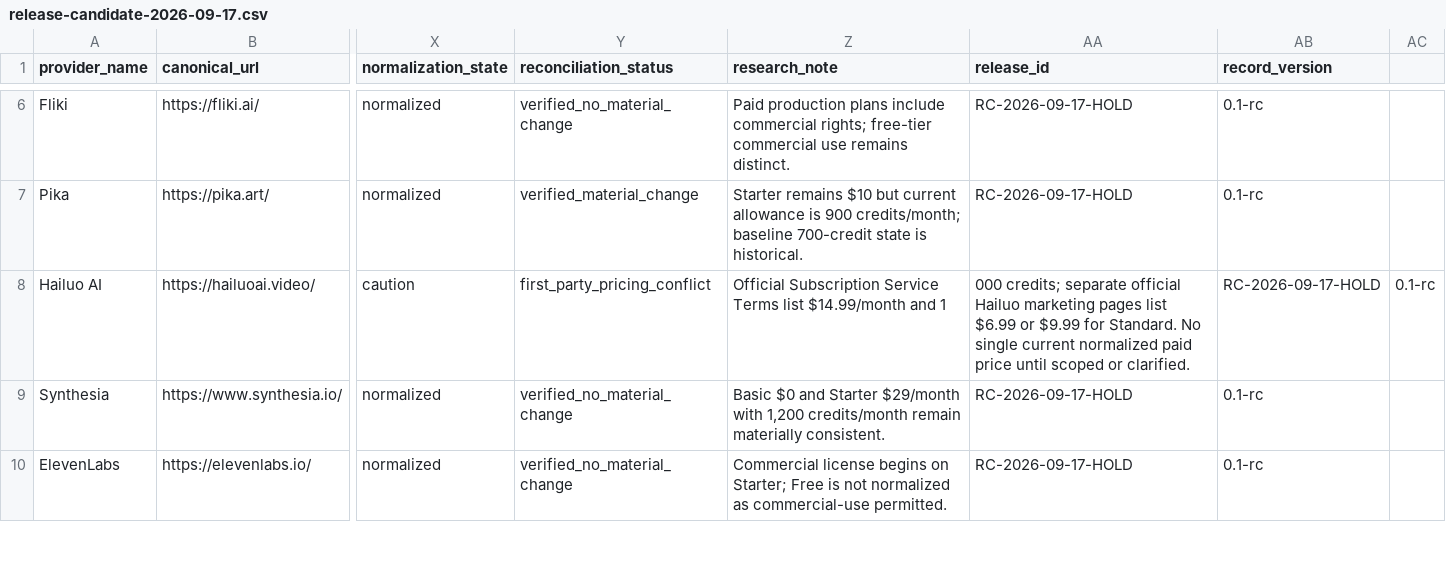
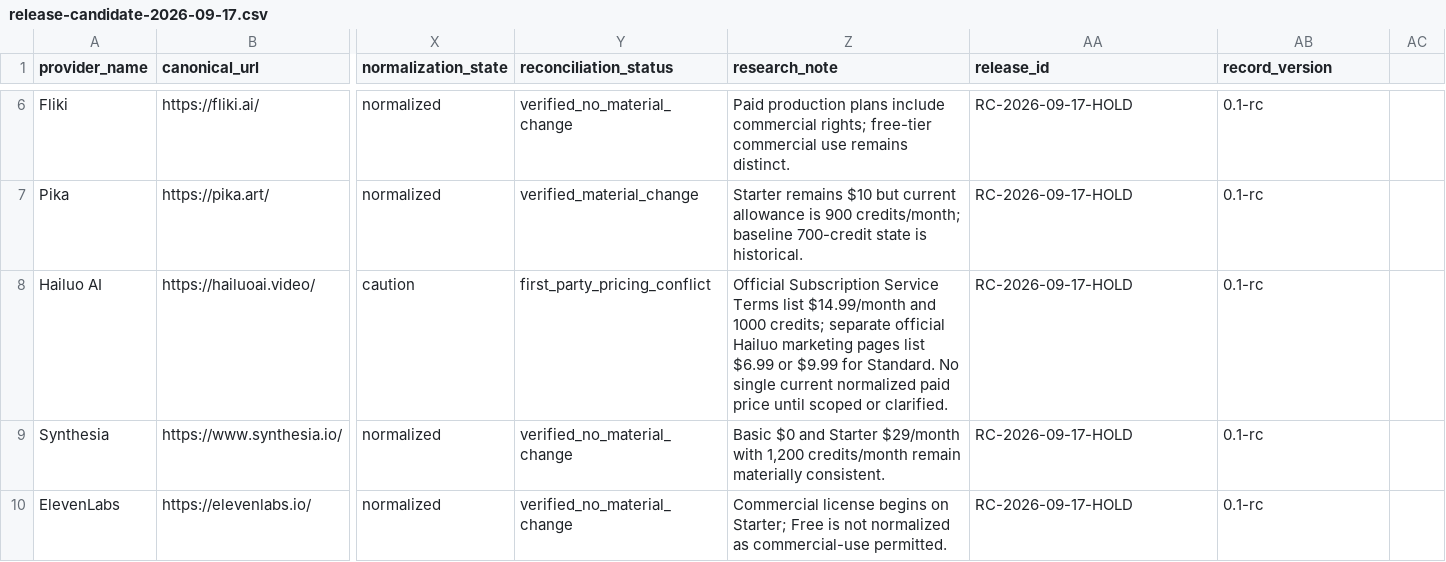
Before and after one commit to baraemest-gif/ai-video-signal-research, a CSV file: datasets/release-candidate-2026-09-17.csv, drawn as a sheet; only a part is shown, gaps mark what is left out; the diff names each change by its address in the sheet, - before the commit and + after, or states it on an @@ line.

Commit message:
Fix Hailuo CSV note delimiter safety

```diff
--- a/datasets/release-candidate-2026-09-17.csv
+++ b/datasets/release-candidate-2026-09-17.csv
-Z8 (research_note): …$14.99/month and 1
+Z8 (research_note): …$14.99/month and 1000 credits; separate official Hailuo marketing pages list $6.99 or $9.99 for Standard. No single current normalized paid price until scoped or clarified.
-AA8 (release_id): 000 credits; separate official Hailuo marketing pages list $6.99 or $9.99 for Standard. No single current normalized paid price until scoped or clarified.
+AA8 (release_id): RC-2026-09-17-HOLD
-AB8 (record_version): RC-2026-09-17-HOLD
+AB8 (record_version): 0.1-rc
-AC8: 0.1-rc
+AC8: (empty)
```
